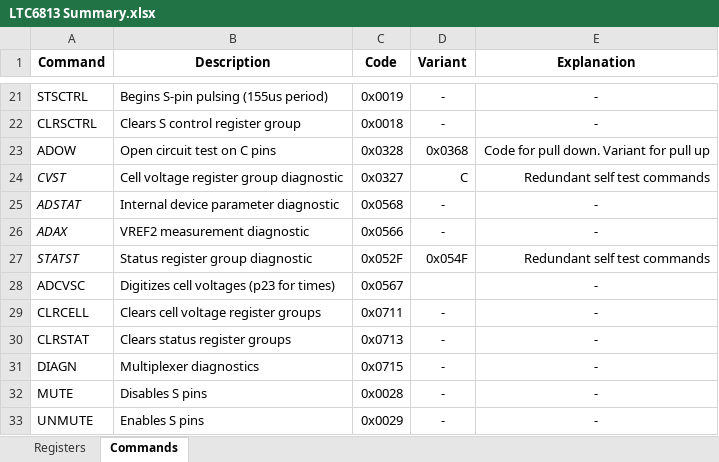
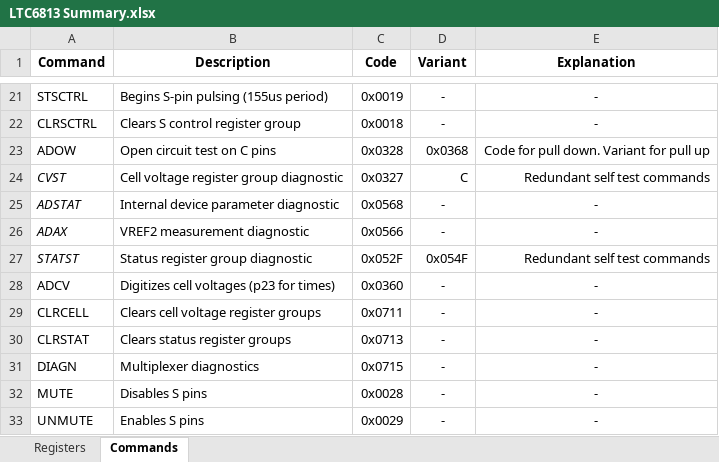
Before and after one commit to Western-Formula-Racing/Custom-BMS_25, an Excel workbook: LTC6813/LTC6813 Summary.xlsx, sheet Commands, drawn as a sheet; only a part is shown, gaps mark what is left out; values as stored, in another font and other column widths than the file's, no borders; the diff names each change by its address in the sheet, - before the commit and + after, or states it on an @@ line.

```diff
--- a/LTC6813/LTC6813 Summary.xlsx (sheet Commands)
+++ b/LTC6813/LTC6813 Summary.xlsx (sheet Commands)
-A28 (Command): ADCVSC
+A28 (Command): ADCV
-C28 (Code): 0x0567
+C28 (Code): 0x0360
-D28 (Variant): (empty)
+D28 (Variant): -
```
Also changed, not shown: sheet Registers, 9 other files.
